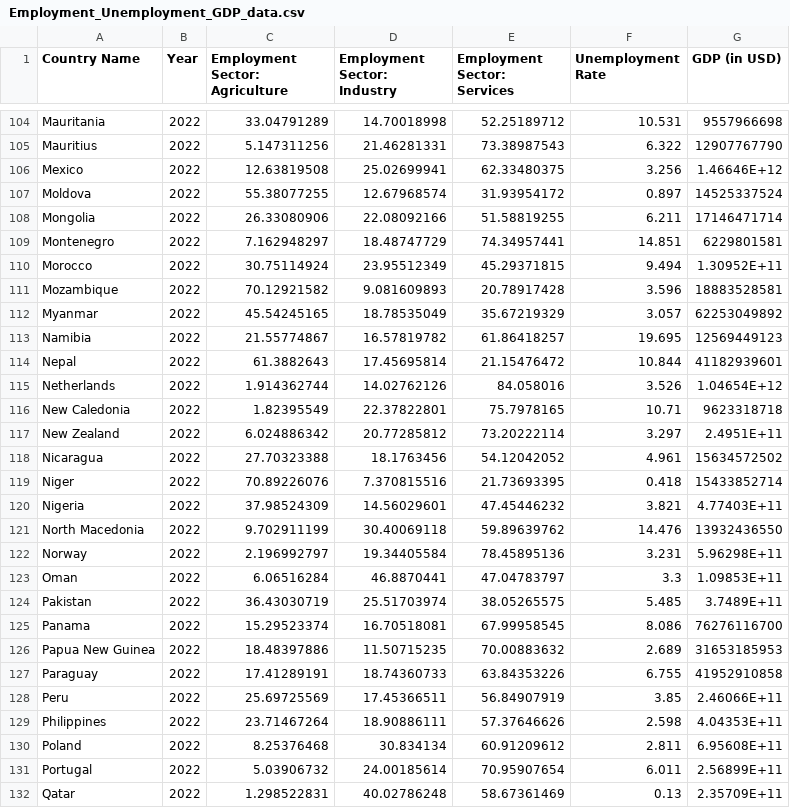
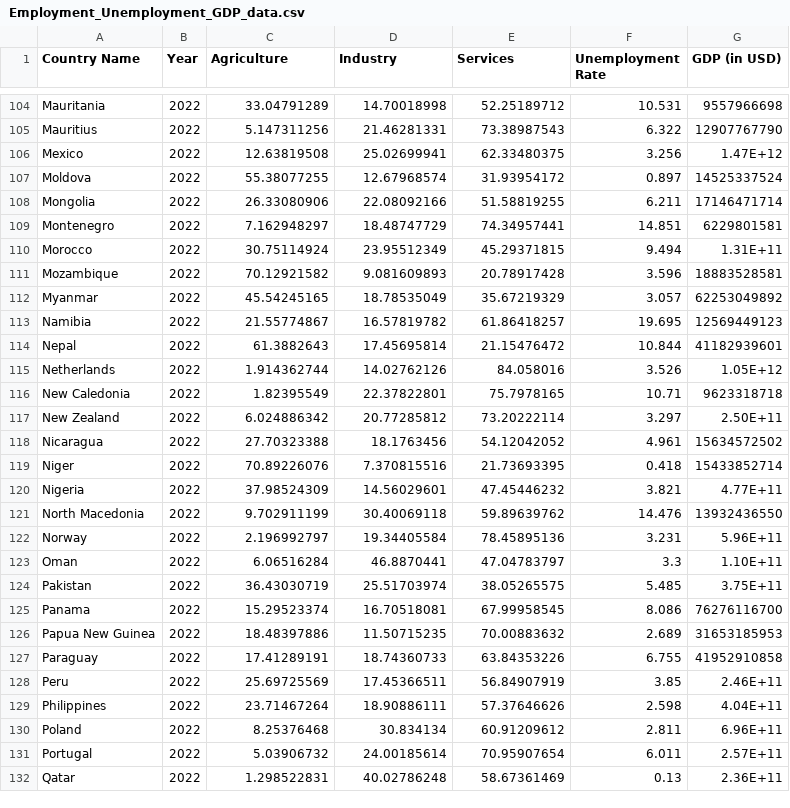
Before and after one commit to teva0012-star/Data-Vis-2, a CSV file: data/Employment_Unemployment_GDP_data.csv, drawn as a sheet; only a part is shown, gaps mark what is left out; the diff covers the shown part only.

Commit message:
Add files via upload

```diff
--- a/data/Employment_Unemployment_GDP_data.csv
+++ b/data/Employment_Unemployment_GDP_data.csv
@@ -1 +1 @@
-Country Name,Year,Employment Sector: Agriculture,Employment Sector: Industry,Employment Sector: Services,Unemployment Rate,GDP (in USD)
+Country Name,Year,Agriculture,Industry,Services,Unemployment Rate,GDP (in USD)
@@ -105,3 +105,3 @@ Mauritania,2022,33.04791289,14.70018998,52.25189712,10.531,9557966698
 Mauritius,2022,5.147311256,21.46281331,73.38987543,6.322,12907767790
-Mexico,2022,12.63819508,25.02699941,62.33480375,3.256,1.46646E+12
+Mexico,2022,12.63819508,25.02699941,62.33480375,3.256,1.47E+12
 Moldova,2022,55.38077255,12.67968574,31.93954172,0.897,14525337524
@@ -109,3 +109,3 @@ Mongolia,2022,26.33080906,22.08092166,51.58819255,6.211,17146471714
 Montenegro,2022,7.162948297,18.48747729,74.34957441,14.851,6229801581
-Morocco,2022,30.75114924,23.95512349,45.29371815,9.494,1.30952E+11
+Morocco,2022,30.75114924,23.95512349,45.29371815,9.494,1.31E+11
 Mozambique,2022,70.12921582,9.081609893,20.78917428,3.596,18883528581
@@ -114,12 +114,12 @@ Namibia,2022,21.55774867,16.57819782,61.86418257,19.695,12569449123
 Nepal,2022,61.3882643,17.45695814,21.15476472,10.844,41182939601
-Netherlands,2022,1.914362744,14.02762126,84.058016,3.526,1.04654E+12
+Netherlands,2022,1.914362744,14.02762126,84.058016,3.526,1.05E+12
 New Caledonia,2022,1.82395549,22.37822801,75.7978165,10.71,9623318718
-New Zealand,2022,6.024886342,20.77285812,73.20222114,3.297,2.4951E+11
+New Zealand,2022,6.024886342,20.77285812,73.20222114,3.297,2.50E+11
 Nicaragua,2022,27.70323388,18.1763456,54.12042052,4.961,15634572502
 Niger,2022,70.89226076,7.370815516,21.73693395,0.418,15433852714
-Nigeria,2022,37.98524309,14.56029601,47.45446232,3.821,4.77403E+11
+Nigeria,2022,37.98524309,14.56029601,47.45446232,3.821,4.77E+11
 North Macedonia,2022,9.702911199,30.40069118,59.89639762,14.476,13932436550
-Norway,2022,2.196992797,19.34405584,78.45895136,3.231,5.96298E+11
-Oman,2022,6.06516284,46.8870441,47.04783797,3.3,1.09853E+11
-Pakistan,2022,36.43030719,25.51703974,38.05265575,5.485,3.7489E+11
+Norway,2022,2.196992797,19.34405584,78.45895136,3.231,5.96E+11
+Oman,2022,6.06516284,46.8870441,47.04783797,3.3,1.10E+11
+Pakistan,2022,36.43030719,25.51703974,38.05265575,5.485,3.75E+11
 Panama,2022,15.29523374,16.70518081,67.99958545,8.086,76276116700
@@ -127,6 +127,6 @@ Papua New Guinea,2022,18.48397886,11.50715235,70.00883632,2.689,31653185953
 Paraguay,2022,17.41289191,18.74360733,63.84353226,6.755,41952910858
-Peru,2022,25.69725569,17.45366511,56.84907919,3.85,2.46066E+11
-Philippines,2022,23.71467264,18.90886111,57.37646626,2.598,4.04353E+11
-Poland,2022,8.25376468,30.834134,60.91209612,2.811,6.95608E+11
-Portugal,2022,5.03906732,24.00185614,70.95907654,6.011,2.56899E+11
-Qatar,2022,1.298522831,40.02786248,58.67361469,0.13,2.35709E+11
+Peru,2022,25.69725569,17.45366511,56.84907919,3.85,2.46E+11
+Philippines,2022,23.71467264,18.90886111,57.37646626,2.598,4.04E+11
+Poland,2022,8.25376468,30.834134,60.91209612,2.811,6.96E+11
+Portugal,2022,5.03906732,24.00185614,70.95907654,6.011,2.57E+11
+Qatar,2022,1.298522831,40.02786248,58.67361469,0.13,2.36E+11
```
Also changed, not shown: 52 edited cells elsewhere in this file.
